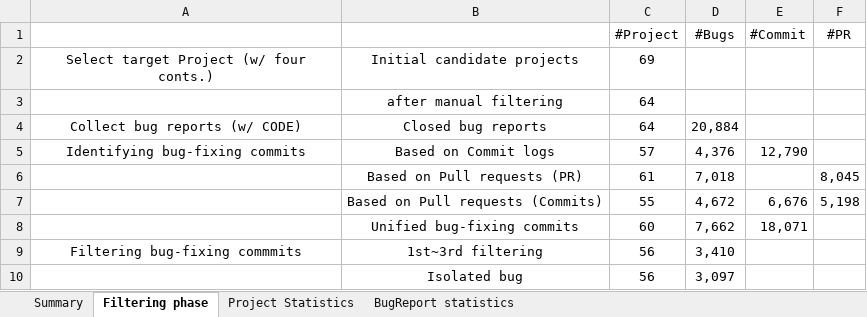
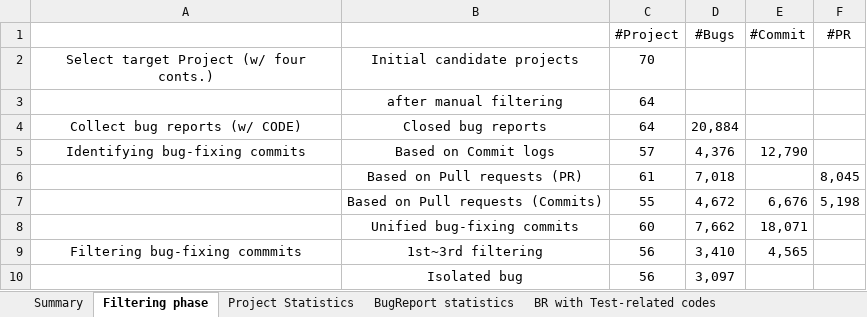
Before and after one commit to RosePasta/Denchmark_BRs, an Excel workbook: statistics.xlsx, sheet Filtering phase, drawn as a sheet; values as stored, in another font and other column widths than the file's, no borders; the diff names each change by its address in the sheet, - before the commit and + after, or states it on an @@ line.

```diff
--- a/statistics.xlsx (sheet Filtering phase)
+++ b/statistics.xlsx (sheet Filtering phase)
+sheet tab: BR with Test-related codes
-C2 (#Project): 69
+C2 (#Project): 70
-E9 (#Commit): (empty)
+E9 (#Commit): 4,565
```
Also changed, not shown: sheet Summary, formulas that keep their value, charts or pictures.
